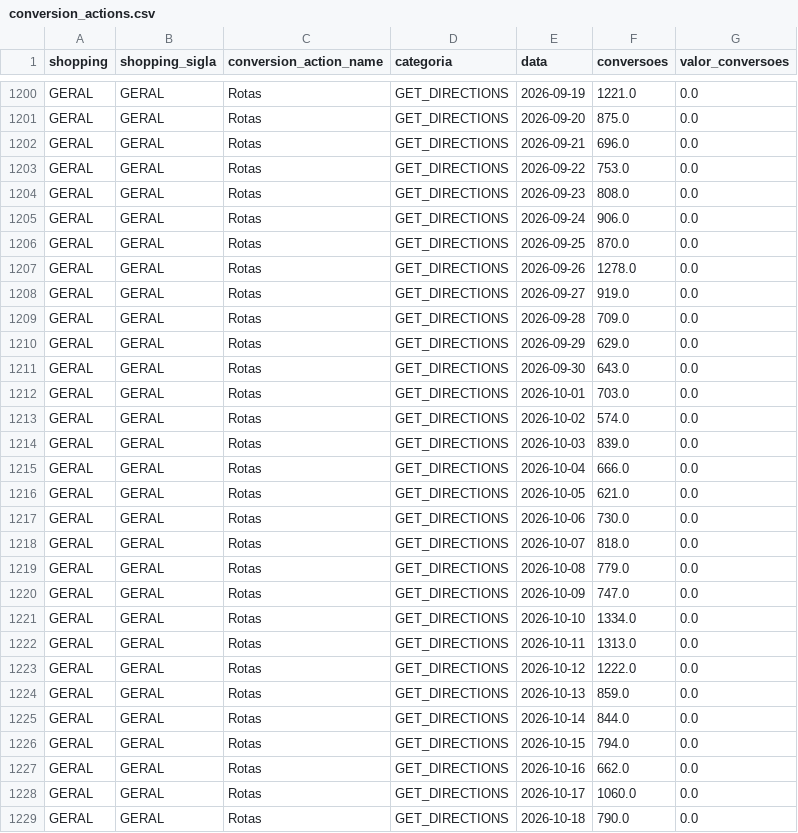
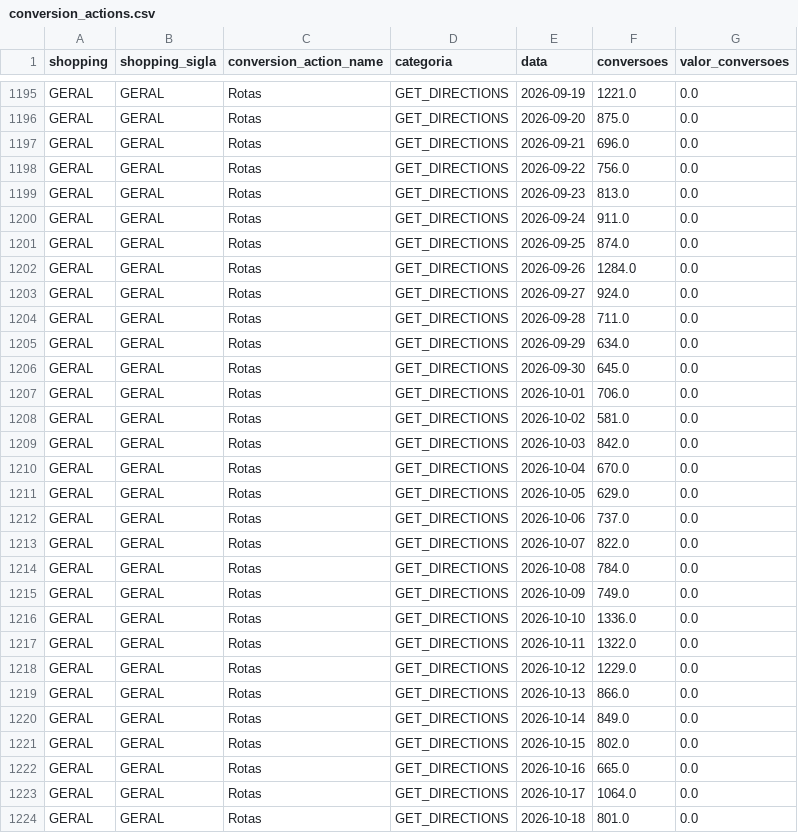
Before and after one commit to grupoalmeidajunior/dashboard-media-monitoring, a CSV file: Dados/Google_Ads/conversion_actions.csv, drawn as a sheet; only a part is shown, gaps mark what is left out; the diff covers the shown part only.

```diff
--- a/Dados/Google_Ads/conversion_actions.csv
+++ b/Dados/Google_Ads/conversion_actions.csv
@@ -1202,28 +1197,28 @@ GERAL,GERAL,Rotas,GET_DIRECTIONS,2026-09-20,875.0,0.0
 GERAL,GERAL,Rotas,GET_DIRECTIONS,2026-09-21,696.0,0.0
-GERAL,GERAL,Rotas,GET_DIRECTIONS,2026-09-22,753.0,0.0
-GERAL,GERAL,Rotas,GET_DIRECTIONS,2026-09-23,808.0,0.0
-GERAL,GERAL,Rotas,GET_DIRECTIONS,2026-09-24,906.0,0.0
-GERAL,GERAL,Rotas,GET_DIRECTIONS,2026-09-25,870.0,0.0
-GERAL,GERAL,Rotas,GET_DIRECTIONS,2026-09-26,1278.0,0.0
-GERAL,GERAL,Rotas,GET_DIRECTIONS,2026-09-27,919.0,0.0
-GERAL,GERAL,Rotas,GET_DIRECTIONS,2026-09-28,709.0,0.0
-GERAL,GERAL,Rotas,GET_DIRECTIONS,2026-09-29,629.0,0.0
-GERAL,GERAL,Rotas,GET_DIRECTIONS,2026-09-30,643.0,0.0
-GERAL,GERAL,Rotas,GET_DIRECTIONS,2026-10-01,703.0,0.0
-GERAL,GERAL,Rotas,GET_DIRECTIONS,2026-10-02,574.0,0.0
-GERAL,GERAL,Rotas,GET_DIRECTIONS,2026-10-03,839.0,0.0
-GERAL,GERAL,Rotas,GET_DIRECTIONS,2026-10-04,666.0,0.0
-GERAL,GERAL,Rotas,GET_DIRECTIONS,2026-10-05,621.0,0.0
-GERAL,GERAL,Rotas,GET_DIRECTIONS,2026-10-06,730.0,0.0
-GERAL,GERAL,Rotas,GET_DIRECTIONS,2026-10-07,818.0,0.0
-GERAL,GERAL,Rotas,GET_DIRECTIONS,2026-10-08,779.0,0.0
-GERAL,GERAL,Rotas,GET_DIRECTIONS,2026-10-09,747.0,0.0
-GERAL,GERAL,Rotas,GET_DIRECTIONS,2026-10-10,1334.0,0.0
-GERAL,GERAL,Rotas,GET_DIRECTIONS,2026-10-11,1313.0,0.0
-GERAL,GERAL,Rotas,GET_DIRECTIONS,2026-10-12,1222.0,0.0
-GERAL,GERAL,Rotas,GET_DIRECTIONS,2026-10-13,859.0,0.0
-GERAL,GERAL,Rotas,GET_DIRECTIONS,2026-10-14,844.0,0.0
-GERAL,GERAL,Rotas,GET_DIRECTIONS,2026-10-15,794.0,0.0
-GERAL,GERAL,Rotas,GET_DIRECTIONS,2026-10-16,662.0,0.0
-GERAL,GERAL,Rotas,GET_DIRECTIONS,2026-10-17,1060.0,0.0
-GERAL,GERAL,Rotas,GET_DIRECTIONS,2026-10-18,790.0,0.0
+GERAL,GERAL,Rotas,GET_DIRECTIONS,2026-09-22,756.0,0.0
+GERAL,GERAL,Rotas,GET_DIRECTIONS,2026-09-23,813.0,0.0
+GERAL,GERAL,Rotas,GET_DIRECTIONS,2026-09-24,911.0,0.0
+GERAL,GERAL,Rotas,GET_DIRECTIONS,2026-09-25,874.0,0.0
+GERAL,GERAL,Rotas,GET_DIRECTIONS,2026-09-26,1284.0,0.0
+GERAL,GERAL,Rotas,GET_DIRECTIONS,2026-09-27,924.0,0.0
+GERAL,GERAL,Rotas,GET_DIRECTIONS,2026-09-28,711.0,0.0
+GERAL,GERAL,Rotas,GET_DIRECTIONS,2026-09-29,634.0,0.0
+GERAL,GERAL,Rotas,GET_DIRECTIONS,2026-09-30,645.0,0.0
+GERAL,GERAL,Rotas,GET_DIRECTIONS,2026-10-01,706.0,0.0
+GERAL,GERAL,Rotas,GET_DIRECTIONS,2026-10-02,581.0,0.0
+GERAL,GERAL,Rotas,GET_DIRECTIONS,2026-10-03,842.0,0.0
+GERAL,GERAL,Rotas,GET_DIRECTIONS,2026-10-04,670.0,0.0
+GERAL,GERAL,Rotas,GET_DIRECTIONS,2026-10-05,629.0,0.0
+GERAL,GERAL,Rotas,GET_DIRECTIONS,2026-10-06,737.0,0.0
+GERAL,GERAL,Rotas,GET_DIRECTIONS,2026-10-07,822.0,0.0
+GERAL,GERAL,Rotas,GET_DIRECTIONS,2026-10-08,784.0,0.0
+GERAL,GERAL,Rotas,GET_DIRECTIONS,2026-10-09,749.0,0.0
+GERAL,GERAL,Rotas,GET_DIRECTIONS,2026-10-10,1336.0,0.0
+GERAL,GERAL,Rotas,GET_DIRECTIONS,2026-10-11,1322.0,0.0
+GERAL,GERAL,Rotas,GET_DIRECTIONS,2026-10-12,1229.0,0.0
+GERAL,GERAL,Rotas,GET_DIRECTIONS,2026-10-13,866.0,0.0
+GERAL,GERAL,Rotas,GET_DIRECTIONS,2026-10-14,849.0,0.0
+GERAL,GERAL,Rotas,GET_DIRECTIONS,2026-10-15,802.0,0.0
+GERAL,GERAL,Rotas,GET_DIRECTIONS,2026-10-16,665.0,0.0
+GERAL,GERAL,Rotas,GET_DIRECTIONS,2026-10-17,1064.0,0.0
+GERAL,GERAL,Rotas,GET_DIRECTIONS,2026-10-18,801.0,0.0
```
Also changed, not shown: 2 added rows, 12 removed rows and 75 edited cells elsewhere in this file, Dados/GA4/sessoes_por_fonte.csv, Dados/Google_Ads/alcance_frequencia.csv, 47 other files.
